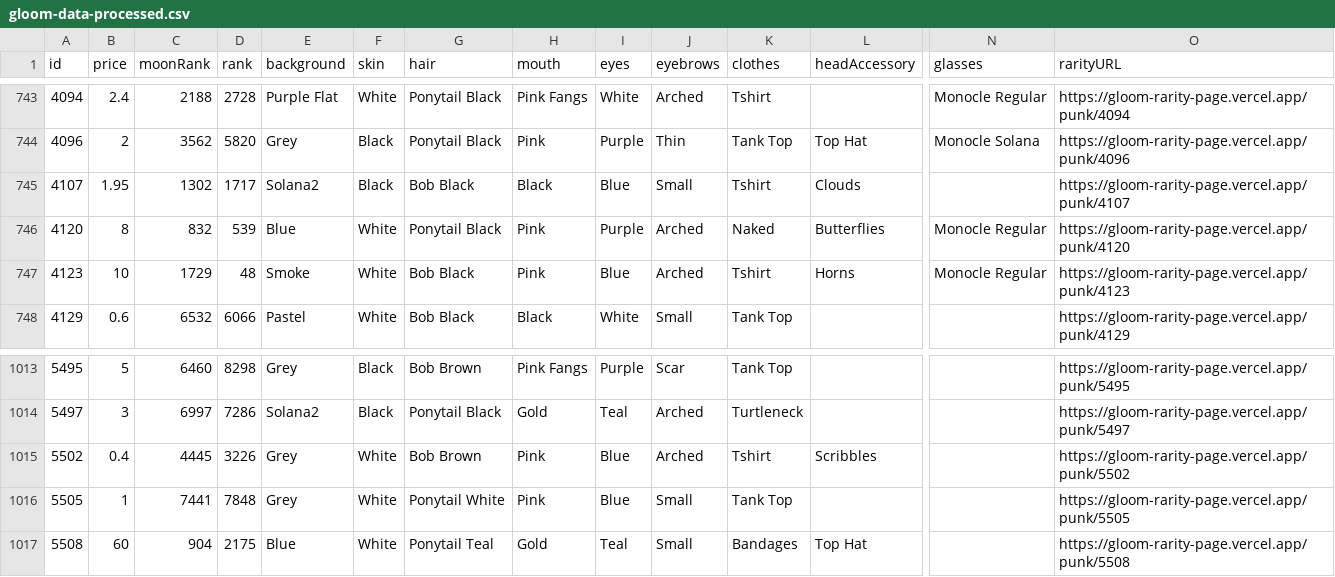
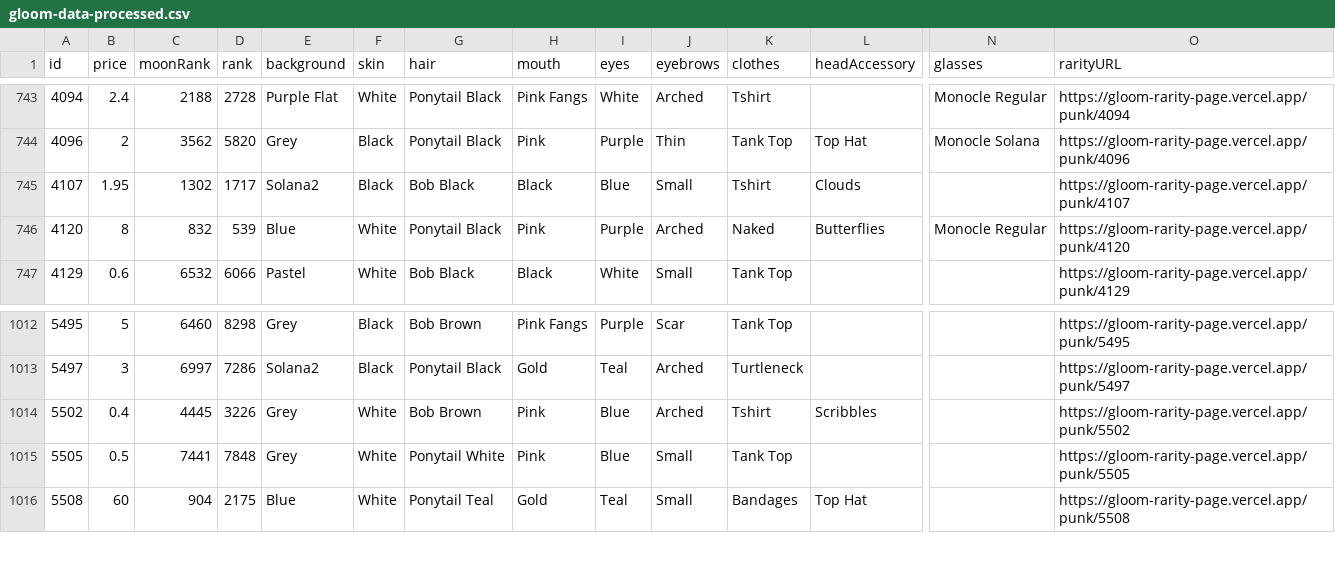
Before and after one commit to nobodykr/solanart-gloom-monitor, a CSV file: gloom-data-processed.csv, drawn as a sheet; only a part is shown, gaps mark what is left out; removed rows and columns are numbered as before the commit, all else as after; rows hold the shown columns only; the diff names each change by its address in the sheet, - before the commit and + after, or states it on an @@ line.

Commit message:
Flat: latest data (2021-10-27T14:36:24.803Z) {   "date": "2021-10-27T14:36:24.803Z",   "files": [     {       "name": "gloom-data-processed.csv",       "deltaBytes": -210,       "source": "https://qzlsklfacc.medianetwork.cloud/nft_for_sale?collection=gloompunk"     }   ] }

```diff
--- a/gloom-data-processed.csv
+++ b/gloom-data-processed.csv
-row 747: 4123 | 10 | 1729 | 48 | Smoke | White | Bob Black | Pink | Blue | Arched | Tshirt | Horns | Monocle Regular | https://gloom-rarity-page.vercel.app/punk/4123
-B1015 (price): 1
+B1015 (price): 0.5
```
